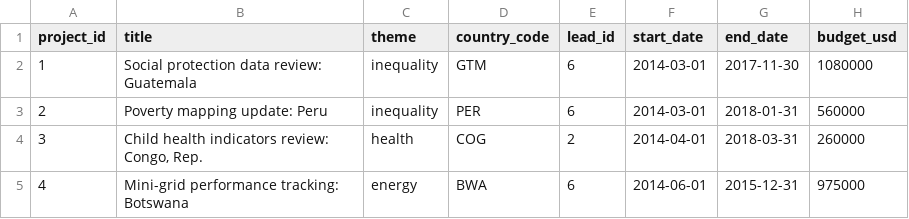
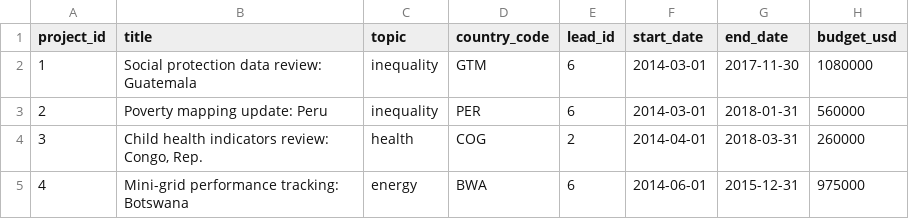
Before and after one commit to fernando-trajano/meridiano, a CSV file: dados/base/instituto/projects.csv, drawn as a sheet; only a part is shown.

Commit message:
Step 5: In-browser SQL engine (DuckDB-WASM), support for both languages, and query translation.
Passo 5: motor SQL no navegador (DuckDB-WASM), base nos dois idiomas e tradução de consultas

```diff
--- a/dados/base/instituto/projects.csv
+++ b/dados/base/instituto/projects.csv
@@ -1,2 +1,2 @@
-project_id,title,theme,country_code,lead_id,start_date,end_date,budget_usd
+project_id,title,topic,country_code,lead_id,start_date,end_date,budget_usd
 1,Social protection data review: Guatemala,inequality,GTM,6,2014-03-01,2017-11-30,1080000
```
Also changed, not shown: 25 other files.
